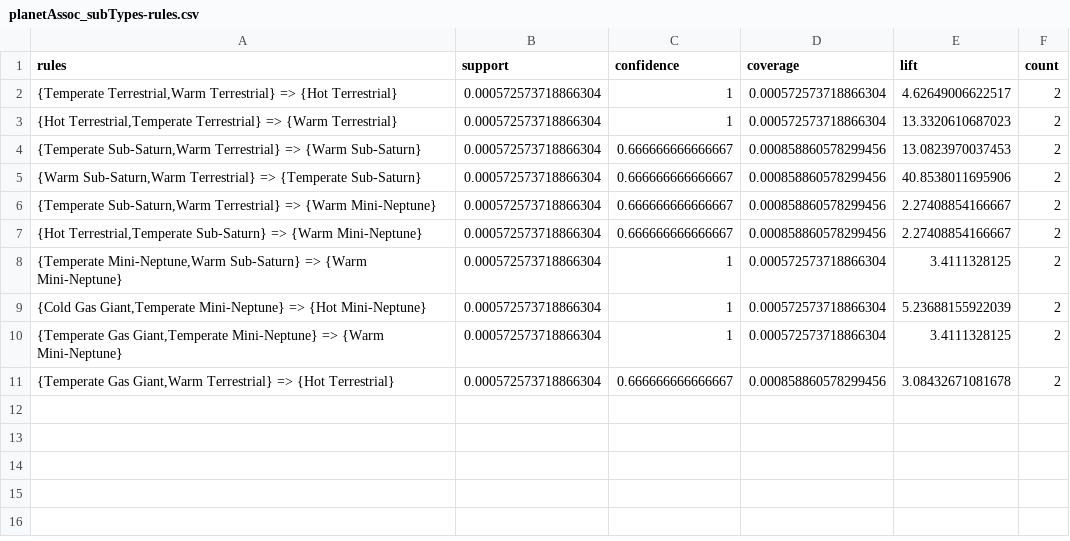
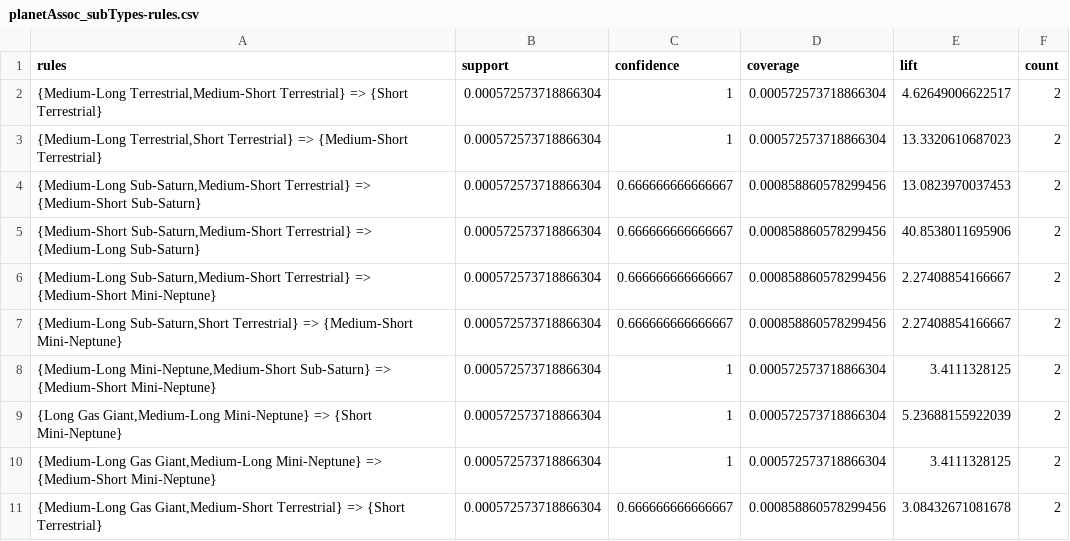
Before and after one commit to PrabhuLab/PIE, a CSV file: association_analysis/rules/planetAssoc_subTypes-rules.csv, drawn as a sheet.

```diff
--- a/association_analysis/rules/planetAssoc_subTypes-rules.csv
+++ b/association_analysis/rules/planetAssoc_subTypes-rules.csv
@@ -1,11 +1,11 @@
 "rules","support","confidence","coverage","lift","count"
-"{Temperate Terrestrial,Warm Terrestrial} => {Hot Terrestrial}",0.000572573718866304,1,0.000572573718866304,4.62649006622517,2
-"{Hot Terrestrial,Temperate Terrestrial} => {Warm Terrestrial}",0.000572573718866304,1,0.000572573718866304,13.3320610687023,2
-"{Temperate Sub-Saturn,Warm Terrestrial} => {Warm Sub-Saturn}",0.000572573718866304,0.666666666666667,0.000858860578299456,13.0823970037453,2
-"{Warm Sub-Saturn,Warm Terrestrial} => {Temperate Sub-Saturn}",0.000572573718866304,0.666666666666667,0.000858860578299456,40.8538011695906,2
-"{Temperate Sub-Saturn,Warm Terrestrial} => {Warm Mini-Neptune}",0.000572573718866304,0.666666666666667,0.000858860578299456,2.27408854166667,2
-"{Hot Terrestrial,Temperate Sub-Saturn} => {Warm Mini-Neptune}",0.000572573718866304,0.666666666666667,0.000858860578299456,2.27408854166667,2
-"{Temperate Mini-Neptune,Warm Sub-Saturn} => {Warm Mini-Neptune}",0.000572573718866304,1,0.000572573718866304,3.4111328125,2
-"{Cold Gas Giant,Temperate Mini-Neptune} => {Hot Mini-Neptune}",0.000572573718866304,1,0.000572573718866304,5.23688155922039,2
-"{Temperate Gas Giant,Temperate Mini-Neptune} => {Warm Mini-Neptune}",0.000572573718866304,1,0.000572573718866304,3.4111328125,2
-"{Temperate Gas Giant,Warm Terrestrial} => {Hot Terrestrial}",0.000572573718866304,0.666666666666667,0.000858860578299456,3.08432671081678,2
+"{Medium-Long Terrestrial,Medium-Short Terrestrial} => {Short Terrestrial}",0.000572573718866304,1,0.000572573718866304,4.62649006622517,2
+"{Medium-Long Terrestrial,Short Terrestrial} => {Medium-Short Terrestrial}",0.000572573718866304,1,0.000572573718866304,13.3320610687023,2
+"{Medium-Long Sub-Saturn,Medium-Short Terrestrial} => {Medium-Short Sub-Saturn}",0.000572573718866304,0.666666666666667,0.000858860578299456,13.0823970037453,2
+"{Medium-Short Sub-Saturn,Medium-Short Terrestrial} => {Medium-Long Sub-Saturn}",0.000572573718866304,0.666666666666667,0.000858860578299456,40.8538011695906,2
+"{Medium-Long Sub-Saturn,Medium-Short Terrestrial} => {Medium-Short Mini-Neptune}",0.000572573718866304,0.666666666666667,0.000858860578299456,2.27408854166667,2
+"{Medium-Long Sub-Saturn,Short Terrestrial} => {Medium-Short Mini-Neptune}",0.000572573718866304,0.666666666666667,0.000858860578299456,2.27408854166667,2
+"{Medium-Long Mini-Neptune,Medium-Short Sub-Saturn} => {Medium-Short Mini-Neptune}",0.000572573718866304,1,0.000572573718866304,3.4111328125,2
+"{Long Gas Giant,Medium-Long Mini-Neptune} => {Short Mini-Neptune}",0.000572573718866304,1,0.000572573718866304,5.23688155922039,2
+"{Medium-Long Gas Giant,Medium-Long Mini-Neptune} => {Medium-Short Mini-Neptune}",0.000572573718866304,1,0.000572573718866304,3.4111328125,2
+"{Medium-Long Gas Giant,Medium-Short Terrestrial} => {Short Terrestrial}",0.000572573718866304,0.666666666666667,0.000858860578299456,3.08432671081678,2
```
Also changed, not shown: association_analysis/rules/planetAssoc_mainSeq_subTypes-rules.csv, association_analysis/rules/stellar-planetAssoc_mainSeq_subTypes-rules.csv, 20 other files.
